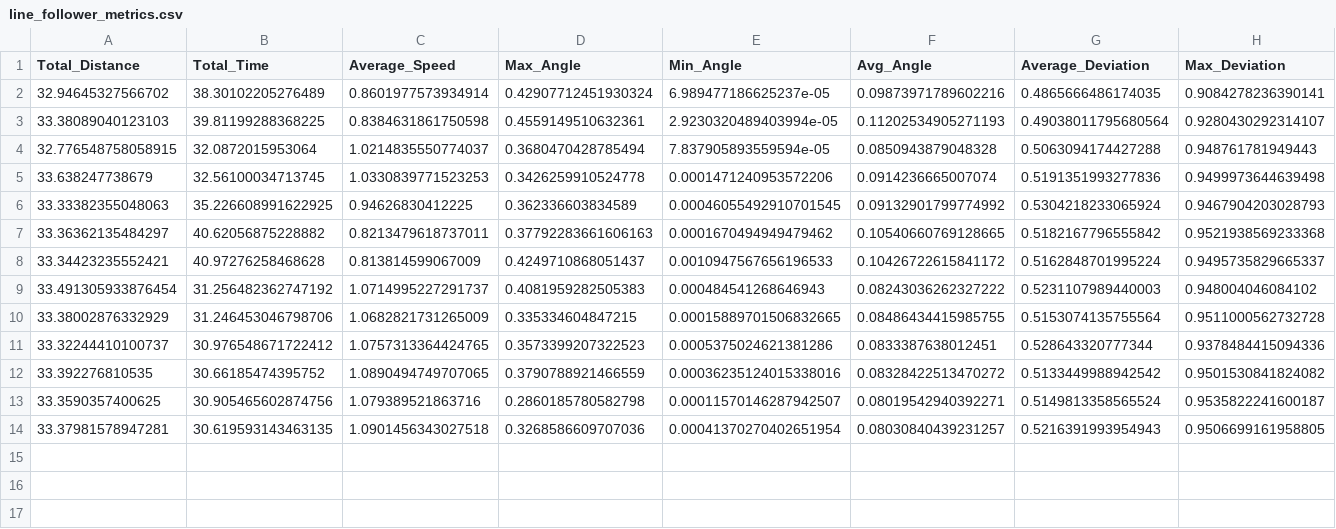
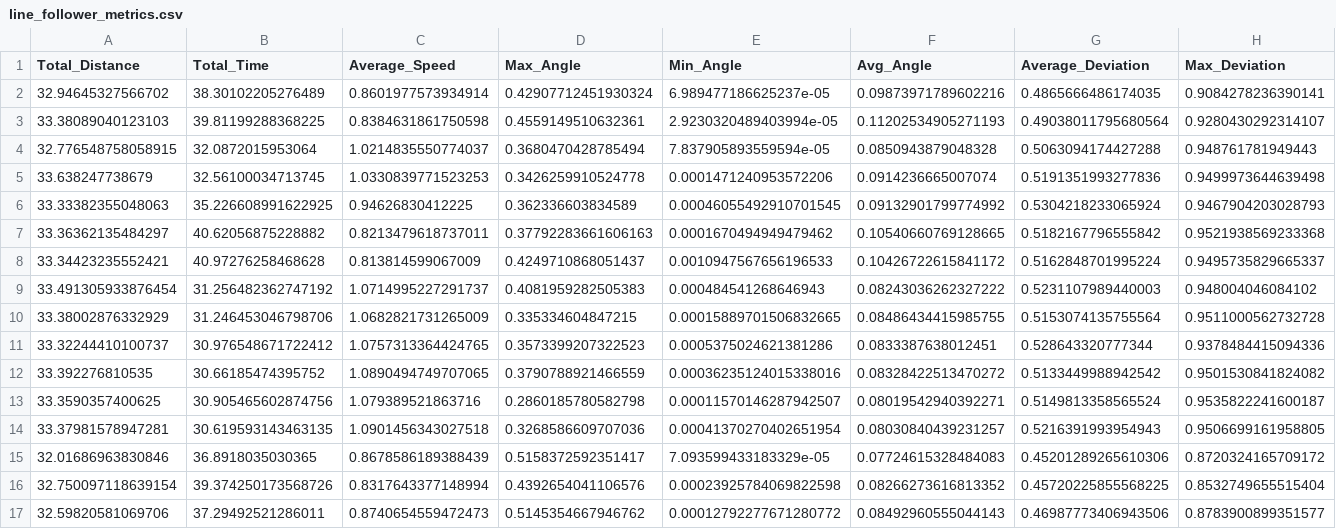
Before and after one commit to Utsab-2010/BAS-Research-Project, a CSV file: line_follower_metrics.csv, drawn as a sheet; only a part is shown; rows hold the shown columns only; the diff names each change by its address in the sheet, - before the commit and + after, or states it on an @@ line.

Commit message:
got the points on the line, added a teleop + mapping mode. Added astar trajectory extraction and point finding. Now just need to implement controller

```diff
--- a/line_follower_metrics.csv
+++ b/line_follower_metrics.csv
+row 15: 32.01686963830846 | 36.8918035030365 | 0.8678586189388439 | 0.5158372592351417 | 7.093599433183329e-05 | 0.07724615328484083 | 0.45201289265610306 | 0.8720324165709172
+row 16: 32.750097118639154 | 39.374250173568726 | 0.8317643377148994 | 0.4392654041106576 | 0.00023925784069822598 | 0.08266273616813352 | 0.45720225855568225 | 0.8532749655515404
+row 17: 32.59820581069706 | 37.29492521286011 | 0.8740654559472473 | 0.5145354667946762 | 0.00012792277671280772 | 0.08492960555044143 | 0.46987773406943506 | 0.8783900899351577
```
Also changed, not shown: 8 other files.
